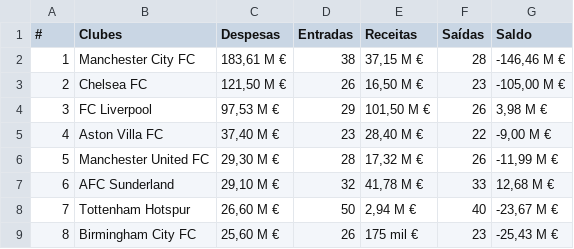
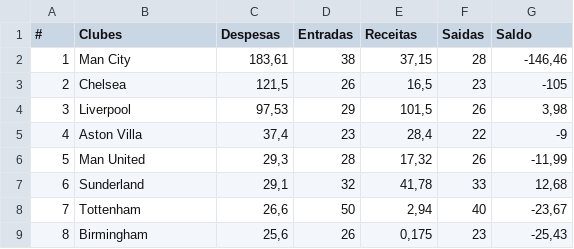
Before and after one commit to luarkian/machine-learning, a CSV file: archive/r_1011 - Página1.csv, drawn as a sheet; only a part is shown; the diff covers the shown part only; the diff names each change by its address in the sheet, - before the commit and + after, or states it on an @@ line.

Commit message:
ajuste receita

```diff
--- a/archive/r_1011 - Página1.csv
+++ b/archive/r_1011 - Página1.csv
-F1: Saídas
+F1: Saidas
-B2 (Clubes): Manchester City FC
+B2 (Clubes): Man City
-C2 (Despesas): 183,61 M €
+C2 (Despesas): 183,61
-E2 (Receitas): 37,15 M €
+E2 (Receitas): 37,15
-G2 (Saldo): -146,46 M €
+G2 (Saldo): -146,46
-B3 (Clubes): Chelsea FC
+B3 (Clubes): Chelsea
-C3 (Despesas): 121,50 M €
+C3 (Despesas): 121,5
-E3 (Receitas): 16,50 M €
+E3 (Receitas): 16,5
-G3 (Saldo): -105,00 M €
+G3 (Saldo): -105
-B4 (Clubes): FC Liverpool
+B4 (Clubes): Liverpool
-C4 (Despesas): 97,53 M €
+C4 (Despesas): 97,53
-E4 (Receitas): 101,50 M €
+E4 (Receitas): 101,5
-G4 (Saldo): 3,98 M €
+G4 (Saldo): 3,98
-B5 (Clubes): Aston Villa FC
+B5 (Clubes): Aston Villa
-C5 (Despesas): 37,40 M €
+C5 (Despesas): 37,4
-E5 (Receitas): 28,40 M €
+E5 (Receitas): 28,4
-G5 (Saldo): -9,00 M €
+G5 (Saldo): -9
-B6 (Clubes): Manchester United FC
+B6 (Clubes): Man United
-C6 (Despesas): 29,30 M €
+C6 (Despesas): 29,3
-E6 (Receitas): 17,32 M €
+E6 (Receitas): 17,32
-G6 (Saldo): -11,99 M €
+G6 (Saldo): -11,99
-B7 (Clubes): AFC Sunderland
+B7 (Clubes): Sunderland
-C7 (Despesas): 29,10 M €
+C7 (Despesas): 29,1
-E7 (Receitas): 41,78 M €
+E7 (Receitas): 41,78
-G7 (Saldo): 12,68 M €
+G7 (Saldo): 12,68
-B8 (Clubes): Tottenham Hotspur
+B8 (Clubes): Tottenham
-C8 (Despesas): 26,60 M €
+C8 (Despesas): 26,6
-E8 (Receitas): 2,94 M €
+E8 (Receitas): 2,94
-G8 (Saldo): -23,67 M €
+G8 (Saldo): -23,67
-B9 (Clubes): Birmingham City FC
+B9 (Clubes): Birmingham
-C9 (Despesas): 25,60 M €
+C9 (Despesas): 25,6
-E9 (Receitas): 175 mil €
+E9 (Receitas): 0,175
-G9 (Saldo): -25,43 M €
+G9 (Saldo): -25,43
```
Also changed, not shown: 48 edited cells elsewhere in this file, archive/r_1112 - Página1.csv, archive/r_1213 - Página1.csv, 3 other files.
